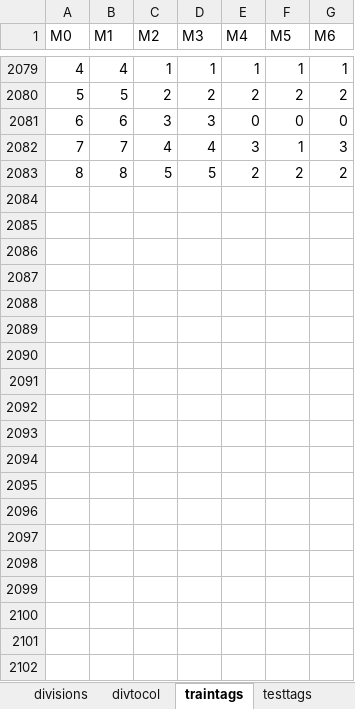
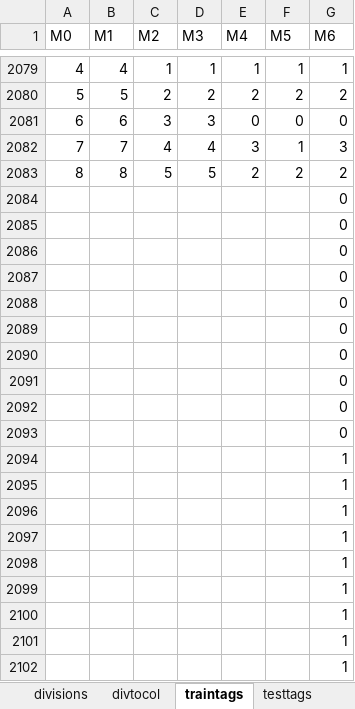
Before and after one commit to fue19389/CODIGOS_TESIS, an Excel workbook: facelabels.xlsx, sheet traintags, drawn as a sheet; only a part is shown, gaps mark what is left out; values as stored, in another font and other column widths than the file's, no borders; the diff covers the shown part only; the diff names each change by its address in the sheet, - before the commit and + after, or states it on an @@ line.

```diff
--- a/facelabels.xlsx (sheet traintags)
+++ b/facelabels.xlsx (sheet traintags)
+row 2084:  |  |  |  |  |  | 0
+row 2085:  |  |  |  |  |  | 0
+row 2086:  |  |  |  |  |  | 0
+row 2087:  |  |  |  |  |  | 0
+row 2088:  |  |  |  |  |  | 0
+row 2089:  |  |  |  |  |  | 0
+row 2090:  |  |  |  |  |  | 0
+row 2091:  |  |  |  |  |  | 0
+row 2092:  |  |  |  |  |  | 0
+row 2093:  |  |  |  |  |  | 0
+row 2094:  |  |  |  |  |  | 1
+row 2095:  |  |  |  |  |  | 1
+row 2096:  |  |  |  |  |  | 1
+row 2097:  |  |  |  |  |  | 1
+row 2098:  |  |  |  |  |  | 1
+row 2099:  |  |  |  |  |  | 1
+row 2100:  |  |  |  |  |  | 1
+row 2101:  |  |  |  |  |  | 1
+row 2102:  |  |  |  |  |  | 1
```
Also changed, not shown: 47 added rows elsewhere in this sheet, 1 other file.
